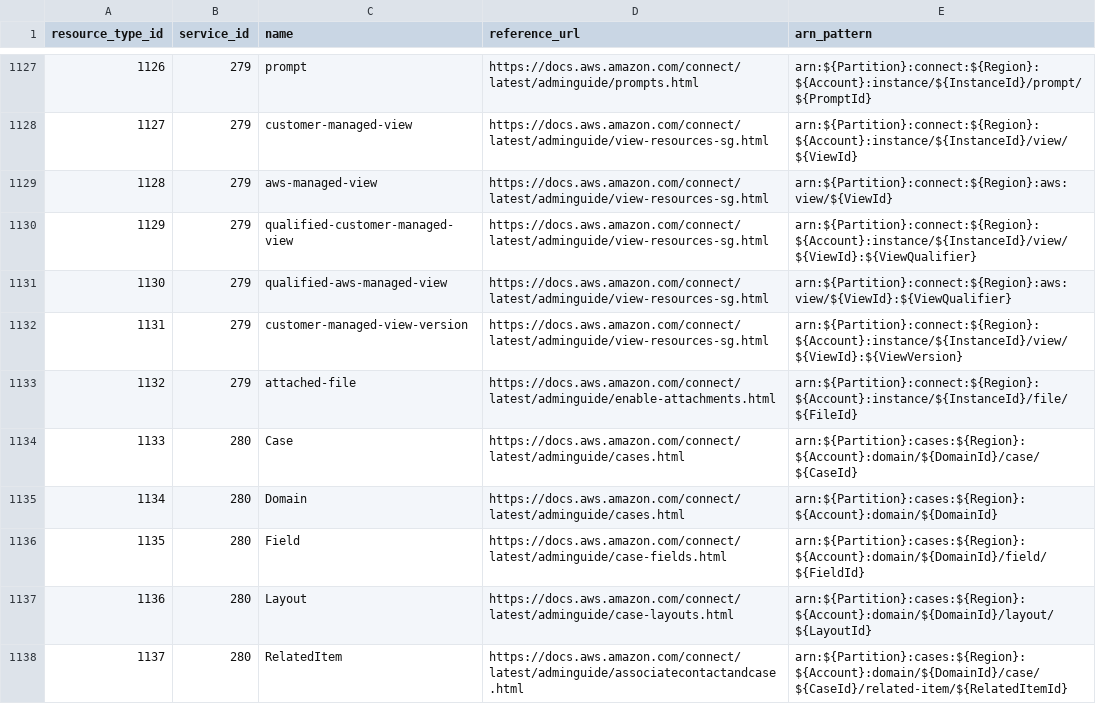
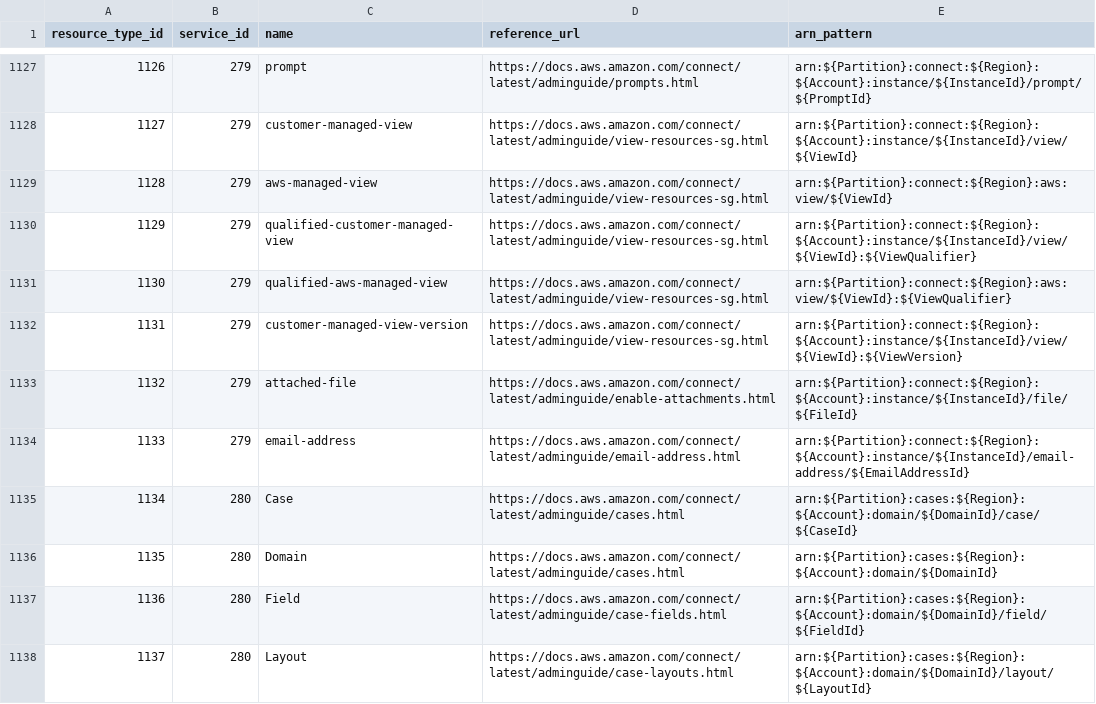
Before and after one commit to tobilg/aws-iam-data, a CSV file: data/csv/aws_resource_types.csv, drawn as a sheet; only a part is shown, gaps mark what is left out; the shorter side is filled out with more unchanged rows; addresses are those after the commit; the diff covers the shown part only; the diff names each change by its address in the sheet, - before the commit and + after, or states it on an @@ line.

```diff
--- a/data/csv/aws_resource_types.csv
+++ b/data/csv/aws_resource_types.csv
+row 1134: 1133 | 279 | email-address | https://docs.aws.amazon.com/connect/latest/adminguide/email-address.html | arn:${Partition}:connect:${Region}:${Account}:instance/${InstanceId}/email-address/${EmailAddressId}
@@ column A (resource_type_id) renumbered between rows 1135 and 2381 @@
```
Also changed, not shown: 93 moved rows elsewhere in this file, data/csv/aws_actions_condition_keys.csv, data/csv/aws_actions_dependant_actions.csv, 20 other files.
